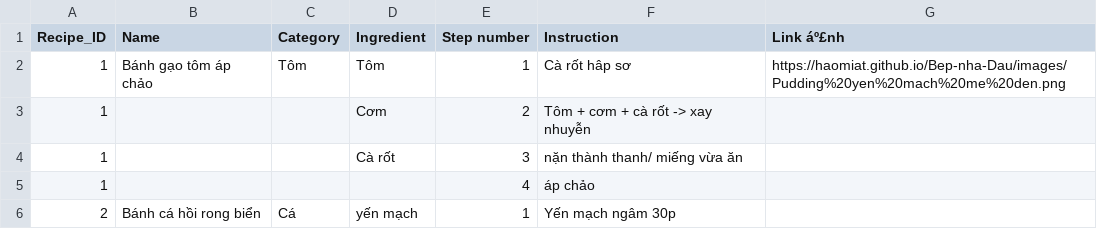
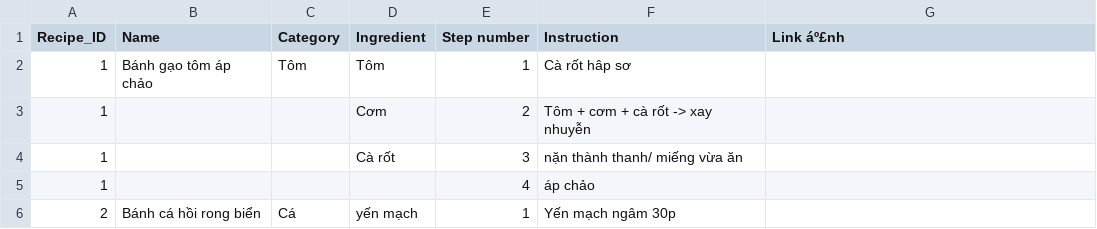
Before and after one commit to HaoMiaT/Bep-nha-Dau, a CSV file: recipes.csv, drawn as a sheet; only a part is shown.

Commit message:
Update recipes.csv

```diff
--- a/recipes.csv
+++ b/recipes.csv
@@ -1,3 +1,3 @@
 Recipe_ID,Name,Category,Ingredient,Step number,Instruction,Link áº£nh
-1,Bánh gạo tôm áp chảo,Tôm,Tôm,1,Cà rốt hâp sơ,https://haomiat.github.io/Bep-nha-Dau/images/Pudding%20yen%20mach%20me%20den.png
+1,Bánh gạo tôm áp chảo,Tôm,Tôm,1,Cà rốt hâp sơ,
 1,,,Cơm,2,Tôm + cơm + cà rốt -> xay nhuyễn,
```
